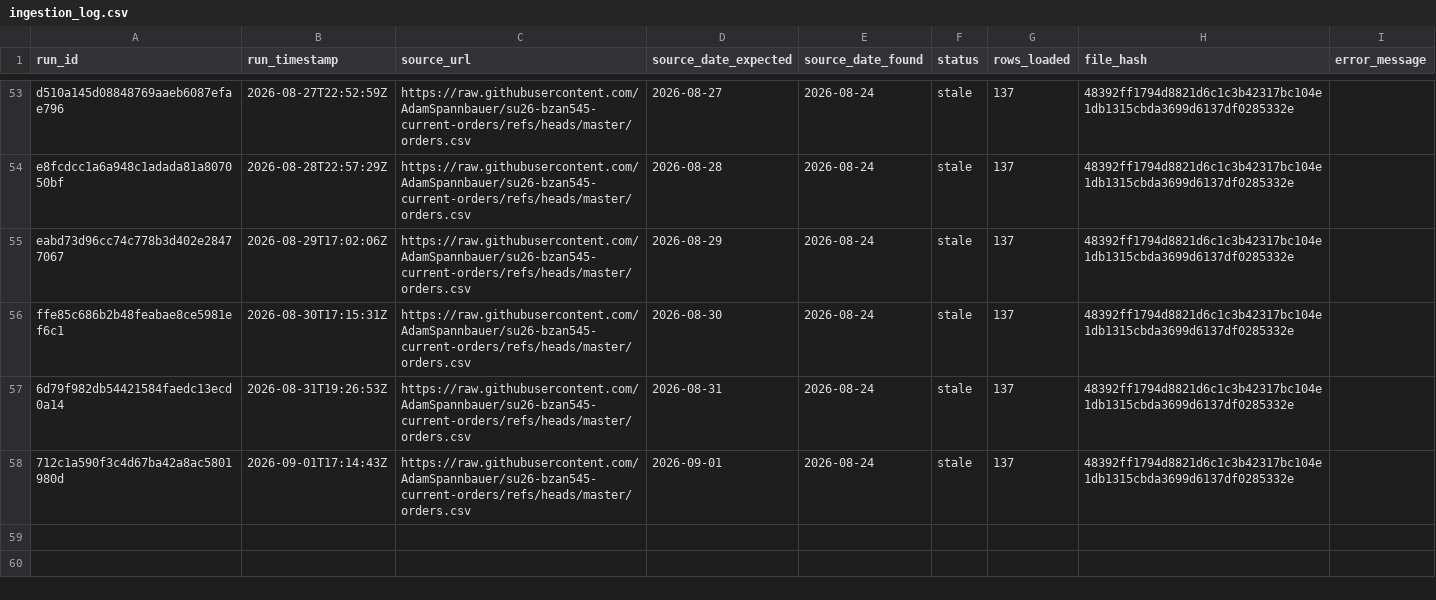
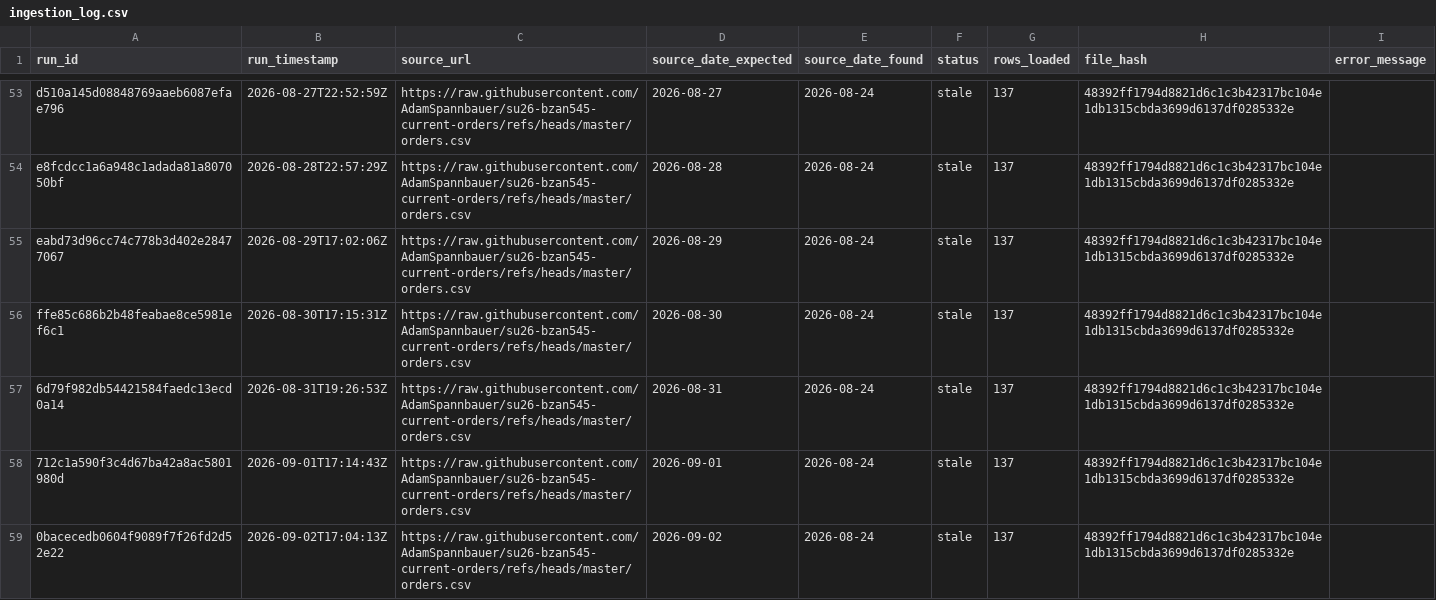
Before and after one commit to AkyuzBurhan/rocky-top-data-pipeline, a CSV file: data/ingestion_log.csv, drawn as a sheet; only a part is shown, gaps mark what is left out; the diff names each change by its address in the sheet, - before the commit and + after, or states it on an @@ line.

```diff
--- a/data/ingestion_log.csv
+++ b/data/ingestion_log.csv
+row 59: 0bacecedb0604f9089f7f26fd2d52e22 | 2026-09-02T17:04:13Z | https://raw.githubusercontent.com/AdamSpannbauer/su26-bzan545-current-orders/refs/heads/master/orders.csv | 2026-09-02 | 2026-08-24 | stale | 137 | 48392ff1794d8821d6c1c3b42317bc104e1db1315cbda3699d6137df0285332e
```
Also changed, not shown: 1 other file.
